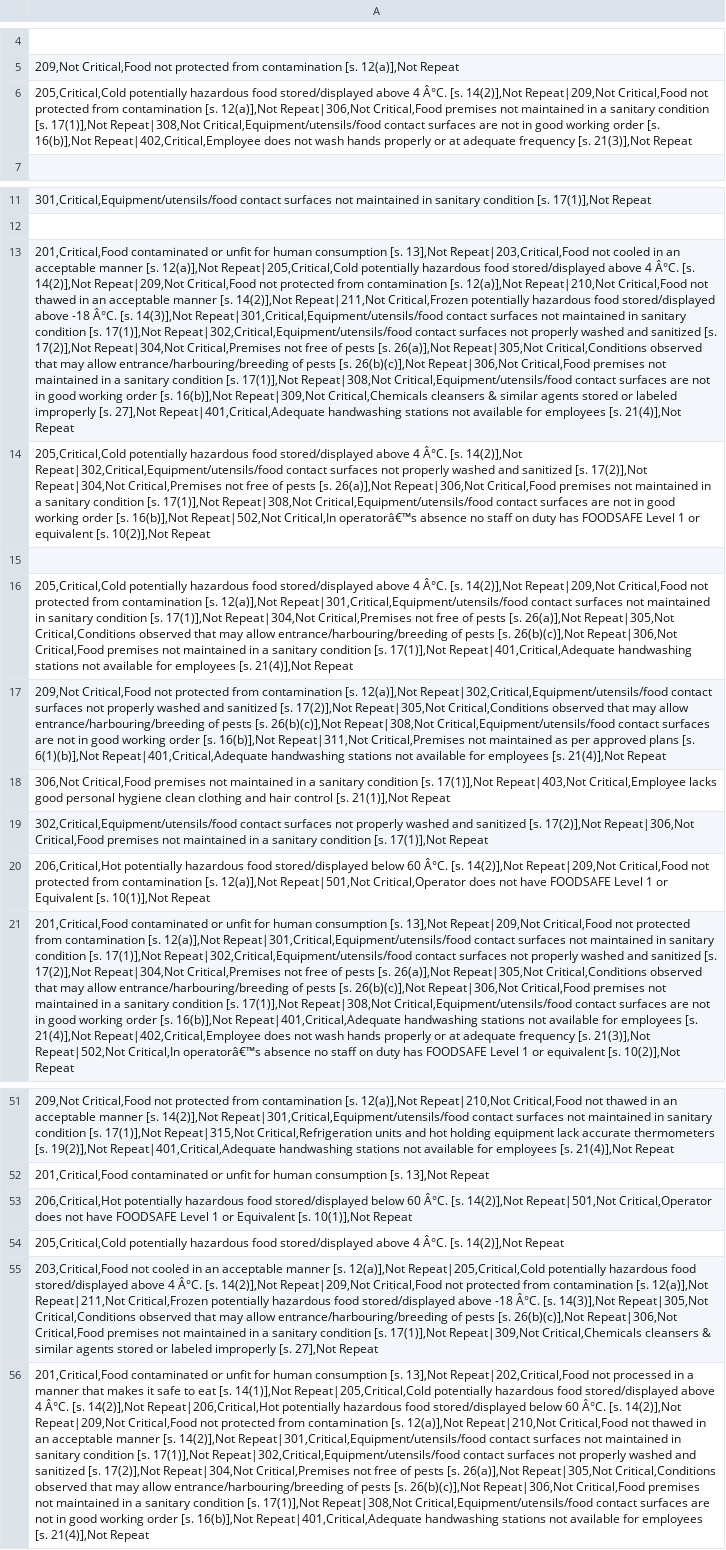
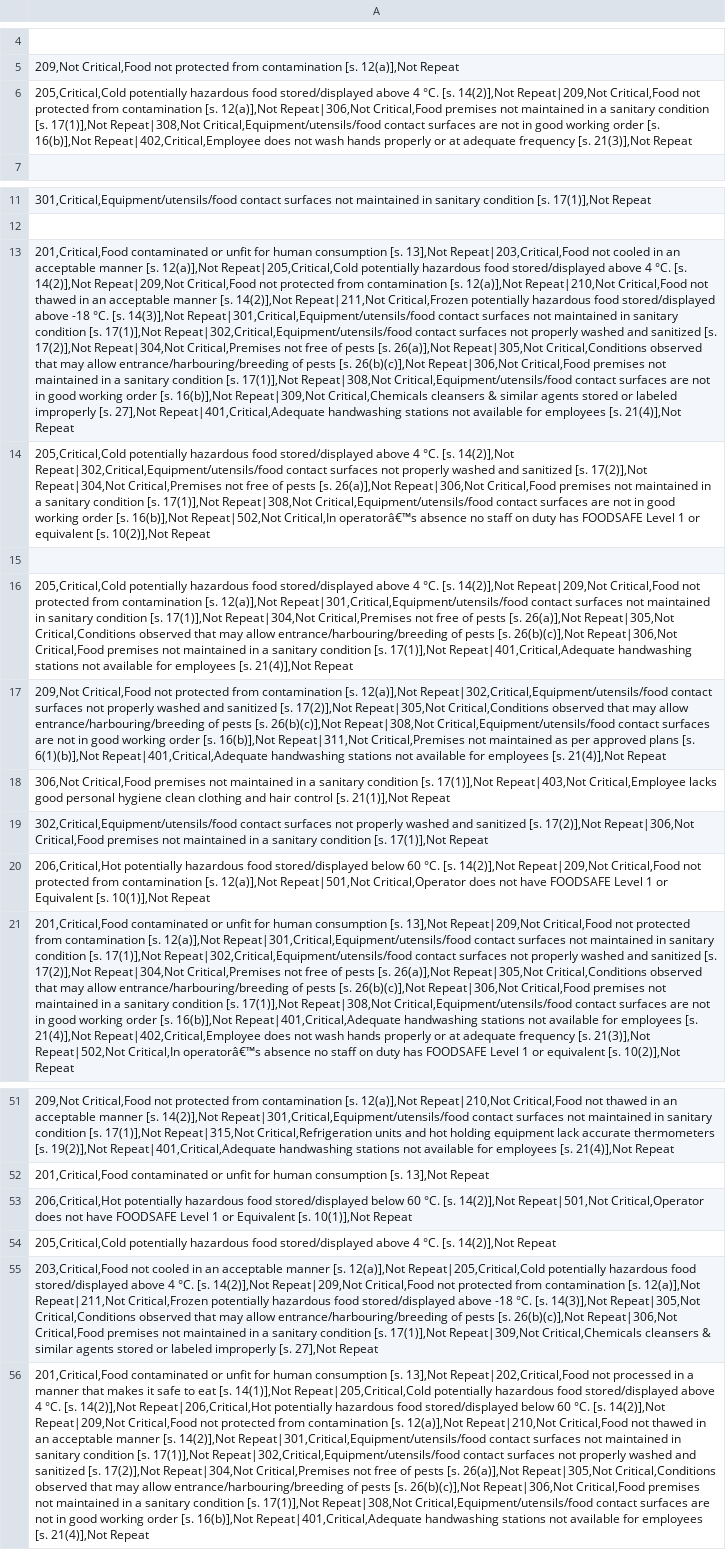
Before and after one commit to Daniel-Olivera/cmpt-276-project, a CSV file: app/src/main/res/raw/separated_values_2.csv, drawn as a sheet; only a part is shown, gaps mark what is left out; the diff names each change by its address in the sheet, - before the commit and + after, or states it on an @@ line.

Commit message:
Removed "Â" character from before the degree symbol

```diff
--- a/app/src/main/res/raw/separated_values_2.csv
+++ b/app/src/main/res/raw/separated_values_2.csv
-A6: …above 4 Â°C. [s. 14(2)],Not…
+A6: …above 4 °C. [s. 14(2)],Not…
-A13: …above 4 Â°C. [s. 14(2)],Not Repeat|209,Not Critical,Food not protected from contamination [s. 12(a)],Not Repeat|210,Not Critical,Food not thawed in an acceptable manner [s. 14(2)],Not Repeat|211,Not Critical,Frozen potentially hazardous food stored/displayed above -18 Â°C. [s. 14(3)],Not…
+A13: …above 4 °C. [s. 14(2)],Not Repeat|209,Not Critical,Food not protected from contamination [s. 12(a)],Not Repeat|210,Not Critical,Food not thawed in an acceptable manner [s. 14(2)],Not Repeat|211,Not Critical,Frozen potentially hazardous food stored/displayed above -18 °C. [s. 14(3)],Not…
-A14: …above 4 Â°C. [s. 14(2)],Not…
+A14: …above 4 °C. [s. 14(2)],Not…
-A16: …above 4 Â°C. [s. 14(2)],Not…
+A16: …above 4 °C. [s. 14(2)],Not…
-A20: …below 60 Â°C. [s. 14(2)],Not…
+A20: …below 60 °C. [s. 14(2)],Not…
-A53: …below 60 Â°C. [s. 14(2)],Not…
+A53: …below 60 °C. [s. 14(2)],Not…
-A54: …above 4 Â°C. [s. 14(2)],Not…
+A54: …above 4 °C. [s. 14(2)],Not…
-A55: …above 4 Â°C. [s. 14(2)],Not Repeat|209,Not Critical,Food not protected from contamination [s. 12(a)],Not Repeat|211,Not Critical,Frozen potentially hazardous food stored/displayed above -18 Â°C. [s. 14(3)],Not…
+A55: …above 4 °C. [s. 14(2)],Not Repeat|209,Not Critical,Food not protected from contamination [s. 12(a)],Not Repeat|211,Not Critical,Frozen potentially hazardous food stored/displayed above -18 °C. [s. 14(3)],Not…
-A56: …above 4 Â°C. [s. 14(2)],Not Repeat|206,Critical,Hot potentially hazardous food stored/displayed below 60 Â°C. [s. 14(2)],Not…
+A56: …above 4 °C. [s. 14(2)],Not Repeat|206,Critical,Hot potentially hazardous food stored/displayed below 60 °C. [s. 14(2)],Not…
```
